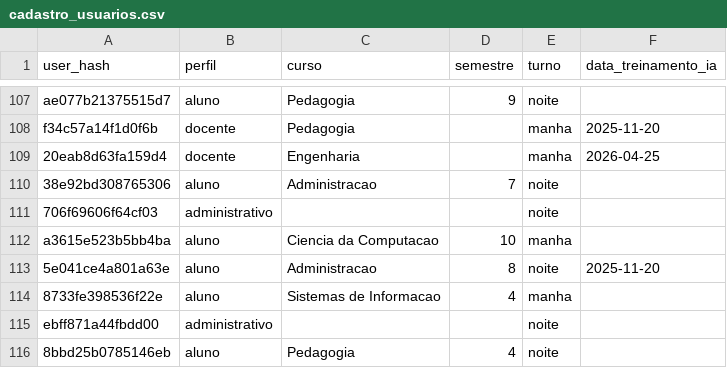
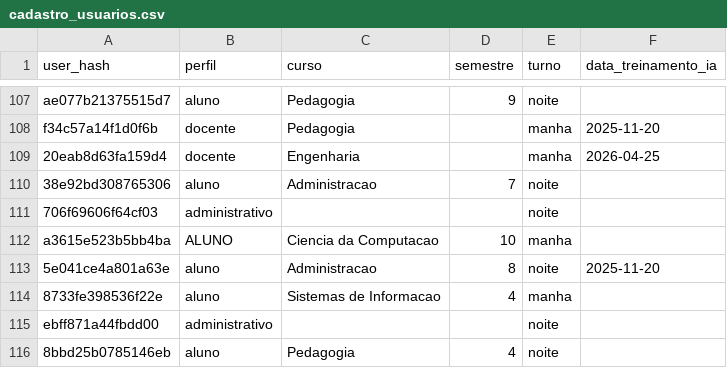
Before and after one commit to Hbini/sentinela-shadow-ai-pipeline, a CSV file: data/raw/cadastro_usuarios.csv, drawn as a sheet; only a part is shown, gaps mark what is left out; the diff covers the shown part only.

```diff
--- a/data/raw/cadastro_usuarios.csv
+++ b/data/raw/cadastro_usuarios.csv
@@ -111,3 +111,3 @@ f34c57a14f1d0f6b,docente,Pedagogia,,manha,2025-11-20
 706f69606f64cf03,administrativo,,,noite,
-a3615e523b5bb4ba,aluno,Ciencia da Computacao,10,manha,
+a3615e523b5bb4ba,ALUNO ,Ciencia da Computacao,10,manha,
 5e041ce4a801a63e,aluno,Administracao,8,noite,2025-11-20
```
Also changed, not shown: 59 edited cells elsewhere in this file, reports/importancia_features.csv, 17 other files.
